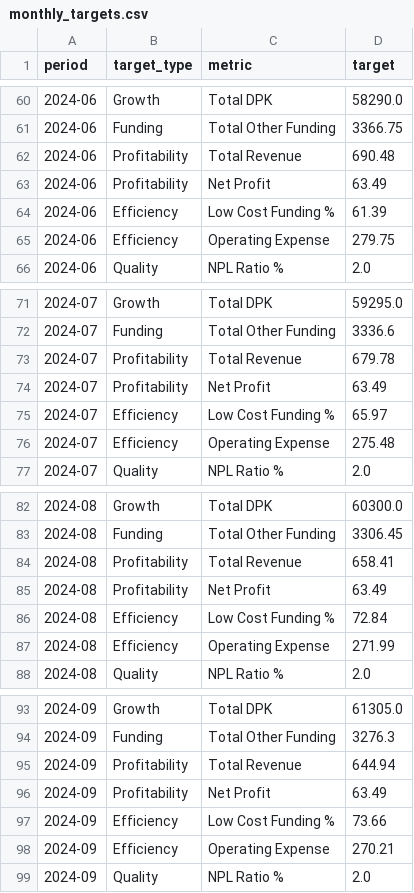
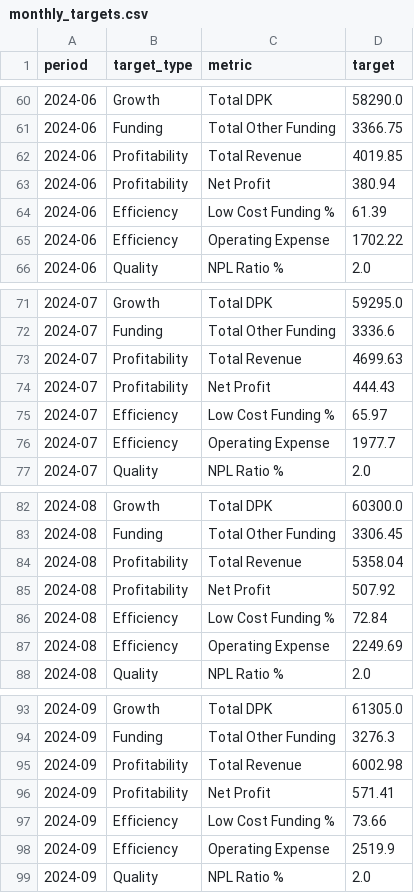
Before and after one commit to dhe89/finai, a CSV file: data/monthly_targets.csv, drawn as a sheet; only a part is shown, gaps mark what is left out; the diff covers the shown part only.

```diff
--- a/data/monthly_targets.csv
+++ b/data/monthly_targets.csv
@@ -61,6 +61,6 @@ period,target_type,metric,target
 2024-06,Funding,Total Other Funding,3366.75
-2024-06,Profitability,Total Revenue,690.48
-2024-06,Profitability,Net Profit,63.49
+2024-06,Profitability,Total Revenue,4019.85
+2024-06,Profitability,Net Profit,380.94
 2024-06,Efficiency,Low Cost Funding %,61.39
-2024-06,Efficiency,Operating Expense,279.75
+2024-06,Efficiency,Operating Expense,1702.22
 2024-06,Quality,NPL Ratio %,2.0
@@ -72,6 +72,6 @@ period,target_type,metric,target
 2024-07,Funding,Total Other Funding,3336.6
-2024-07,Profitability,Total Revenue,679.78
-2024-07,Profitability,Net Profit,63.49
+2024-07,Profitability,Total Revenue,4699.63
+2024-07,Profitability,Net Profit,444.43
 2024-07,Efficiency,Low Cost Funding %,65.97
-2024-07,Efficiency,Operating Expense,275.48
+2024-07,Efficiency,Operating Expense,1977.7
 2024-07,Quality,NPL Ratio %,2.0
@@ -83,6 +83,6 @@ period,target_type,metric,target
 2024-08,Funding,Total Other Funding,3306.45
-2024-08,Profitability,Total Revenue,658.41
-2024-08,Profitability,Net Profit,63.49
+2024-08,Profitability,Total Revenue,5358.04
+2024-08,Profitability,Net Profit,507.92
 2024-08,Efficiency,Low Cost Funding %,72.84
-2024-08,Efficiency,Operating Expense,271.99
+2024-08,Efficiency,Operating Expense,2249.69
 2024-08,Quality,NPL Ratio %,2.0
@@ -94,6 +94,6 @@ period,target_type,metric,target
 2024-09,Funding,Total Other Funding,3276.3
-2024-09,Profitability,Total Revenue,644.94
-2024-09,Profitability,Net Profit,63.49
+2024-09,Profitability,Total Revenue,6002.98
+2024-09,Profitability,Net Profit,571.41
 2024-09,Efficiency,Low Cost Funding %,73.66
-2024-09,Efficiency,Operating Expense,270.21
+2024-09,Efficiency,Operating Expense,2519.9
 2024-09,Quality,NPL Ratio %,2.0
```
Also changed, not shown: 78 edited cells elsewhere in this file, data/audit_checks.csv, data/balance_sheet.csv, 2 other files.
